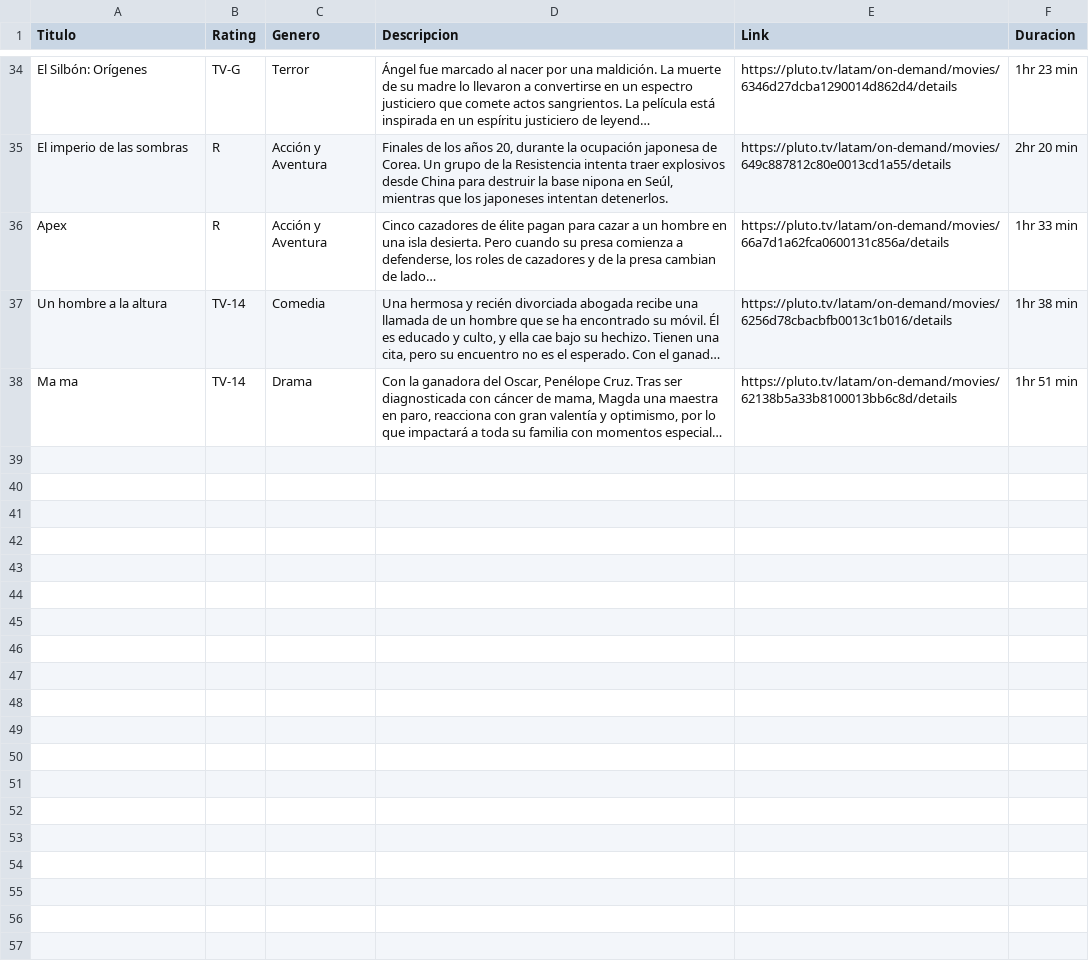
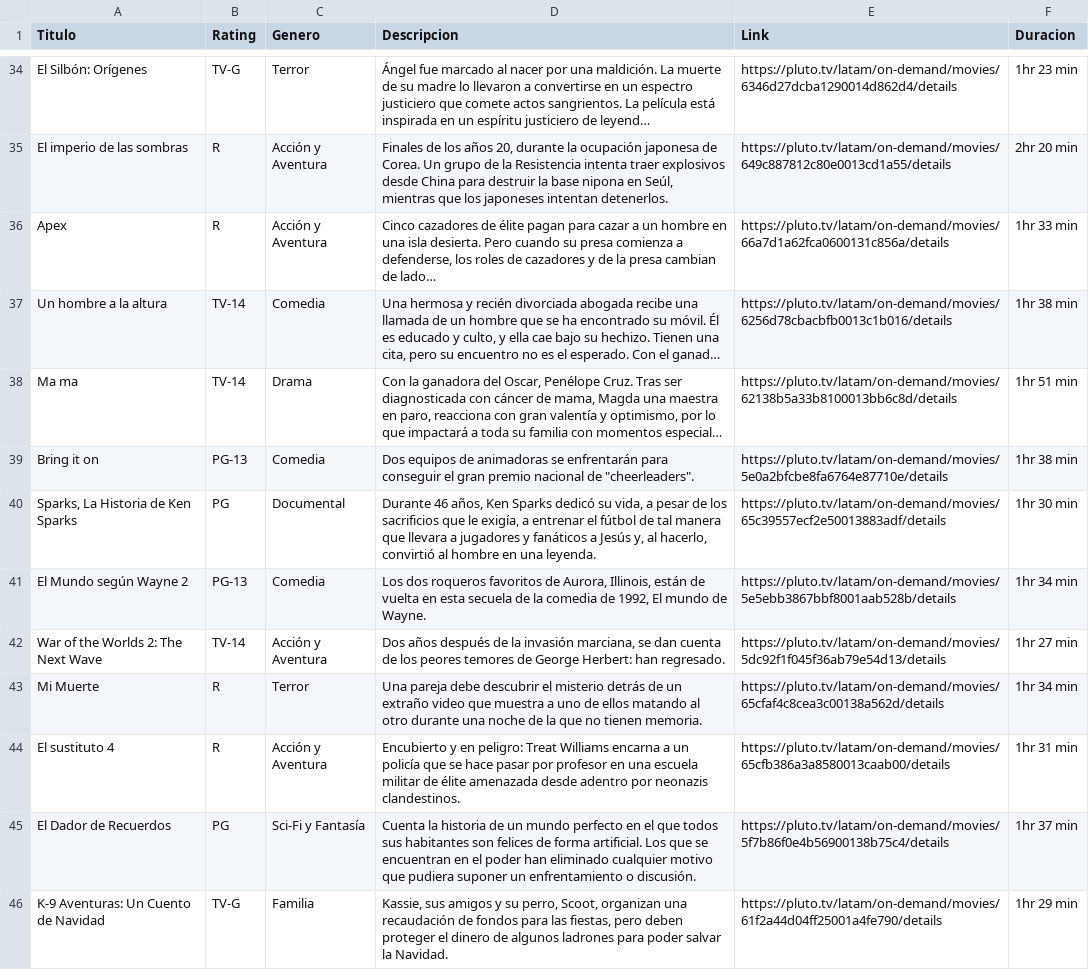
Before and after one commit to Zallmatt/prueba_tecnica_zalazar, a CSV file: informacion_pluto_movies.csv, drawn as a sheet; only a part is shown, gaps mark what is left out; long unchanged cells end in …; the diff names each change by its address in the sheet, - before the commit and + after, or states it on an @@ line.

```diff
--- a/informacion_pluto_movies.csv
+++ b/informacion_pluto_movies.csv
+row 39: Bring it on | PG-13 | Comedia | Dos equipos de animadoras se enfrentarán para conseguir el gran premio nacional de "cheerleaders". | https://pluto.tv/latam/on-demand/movies/5e0a2bfcbe8fa6764e87710e/details | 1hr 38 min
+row 40: Sparks, La Historia de Ken Sparks | PG | Documental | Durante 46 años, Ken Sparks dedicó su vida, a pesar de los sacrificios que le exigía, a entrenar el fútbol de tal manera que llevara a jugadores y fanáticos a Jesús y, al hacerlo, convirtió al hombre en una leyenda. | https://pluto.tv/latam/on-demand/movies/65c39557ecf2e50013883adf/details | 1hr 30 min
+row 41: El Mundo según Wayne 2 | PG-13 | Comedia | Los dos roqueros favoritos de Aurora, Illinois, están de vuelta en esta secuela de la comedia de 1992, El mundo de Wayne. | https://pluto.tv/latam/on-demand/movies/5e5ebb3867bbf8001aab528b/details | 1hr 34 min
+row 42: War of the Worlds 2: The Next Wave | TV-14 | Acción y Aventura | Dos años después de la invasión marciana, se dan cuenta de los peores temores de George Herbert: han regresado. | https://pluto.tv/latam/on-demand/movies/5dc92f1f045f36ab79e54d13/details | 1hr 27 min
+row 43: Mi Muerte | R | Terror | Una pareja debe descubrir el misterio detrás de un extraño video que muestra a uno de ellos matando al otro durante una noche de la que no tienen memoria. | https://pluto.tv/latam/on-demand/movies/65cfaf4c8cea3c00138a562d/details | 1hr 34 min
+row 44: El sustituto 4 | R | Acción y Aventura | Encubierto y en peligro: Treat Williams encarna a un policía que se hace pasar por profesor en una escuela militar de élite amenazada desde adentro por neonazis clandestinos. | https://pluto.tv/latam/on-demand/movies/65cfb386a3a8580013caab00/details | 1hr 31 min
+row 45: El Dador de Recuerdos | PG | Sci-Fi y Fantasía | Cuenta la historia de un mundo perfecto en el que todos sus habitantes son felices de forma artificial. Los que se encuentran en el poder han eliminado cualquier motivo que pudiera suponer un enfrentamiento o discusión. | https://pluto.tv/latam/on-demand/movies/5f7b86f0e4b56900138b75c4/details | 1hr 37 min
+row 46: K-9 Aventuras: Un Cuento de Navidad | TV-G | Familia | Kassie, sus amigos y su perro, Scoot, organizan una recaudación de fondos para las fiestas, pero deben proteger el dinero de algunos ladrones para poder salvar la Navidad. | https://pluto.tv/latam/on-demand/movies/61f2a44d04ff25001a4fe790/details | 1hr 29 min
```
Also changed, not shown: 4 other files.
